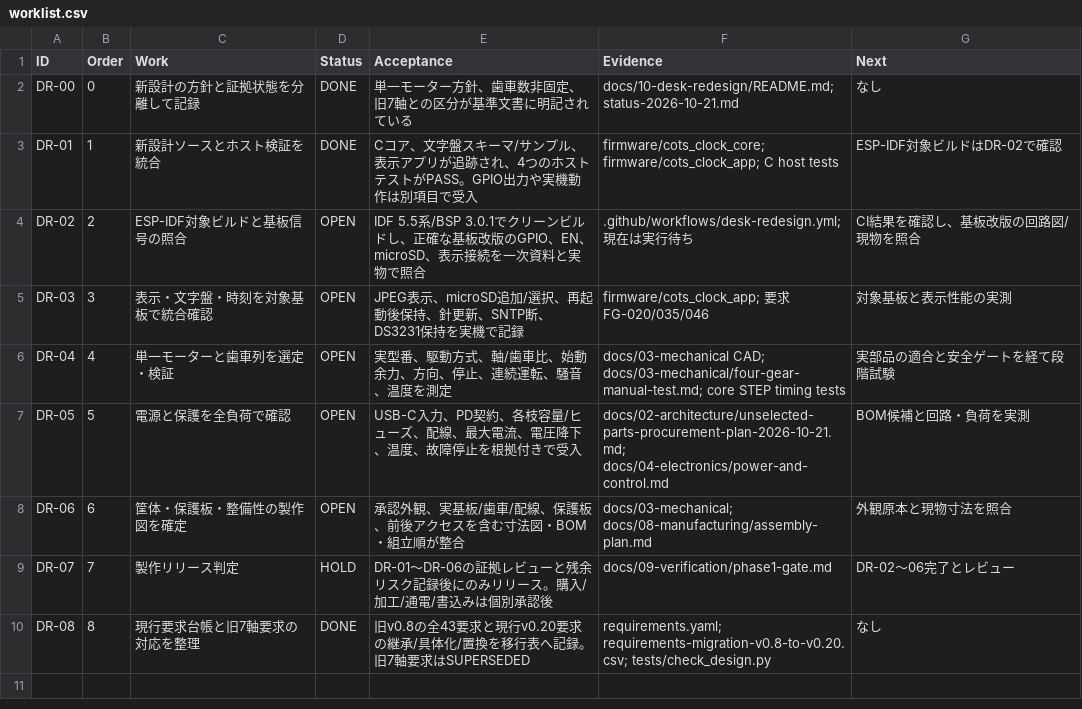
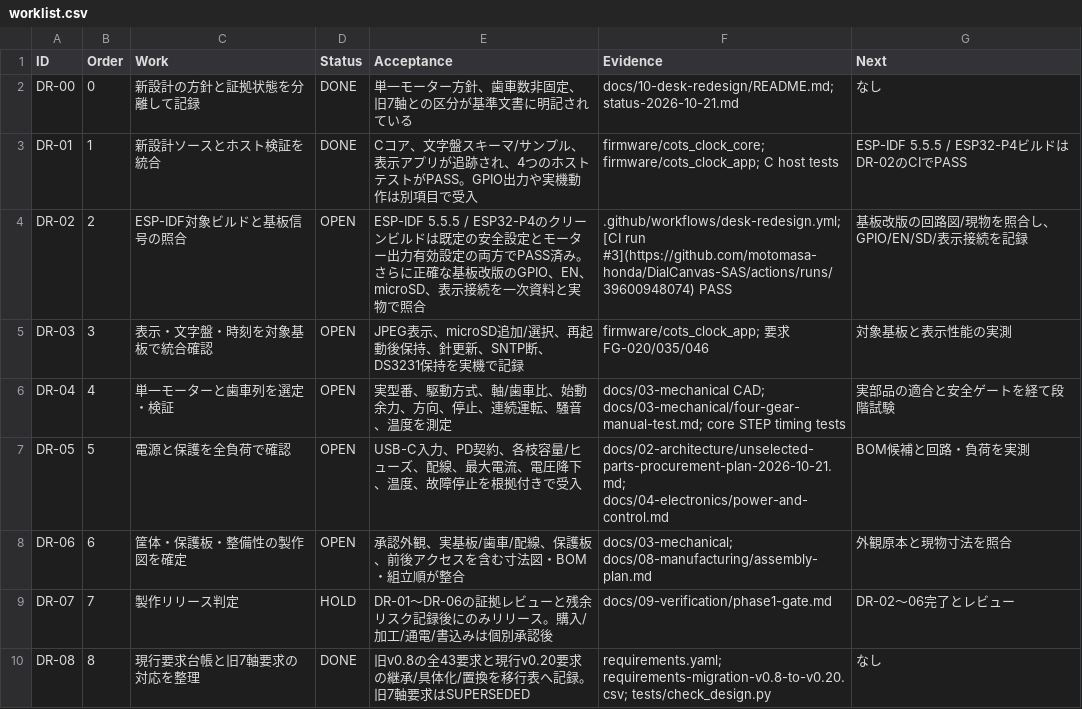
Before and after one commit to motomasa-honda/DialCanvas-SAS, a CSV file: docs/10-desk-redesign/worklist.csv, drawn as a sheet.

```diff
--- a/docs/10-desk-redesign/worklist.csv
+++ b/docs/10-desk-redesign/worklist.csv
@@ -2,4 +2,4 @@ ID,Order,Work,Status,Acceptance,Evidence,Next
 "DR-00",0,"新設計の方針と証拠状態を分離して記録","DONE","単一モーター方針、歯車数非固定、旧7軸との区分が基準文書に明記されている","docs/10-desk-redesign/README.md; status-2026-10-21.md","なし"
-"DR-01",1,"新設計ソースとホスト検証を統合","DONE","Cコア、文字盤スキーマ/サンプル、表示アプリが追跡され、4つのホストテストがPASS。GPIO出力や実機動作は別項目で受入","firmware/cots_clock_core; firmware/cots_clock_app; C host tests","ESP-IDF対象ビルドはDR-02で確認"
-"DR-02",2,"ESP-IDF対象ビルドと基板信号の照合","OPEN","IDF 5.5系/BSP 3.0.1でクリーンビルドし、正確な基板改版のGPIO、EN、microSD、表示接続を一次資料と実物で照合",".github/workflows/desk-redesign.yml; 現在は実行待ち","CI結果を確認し、基板改版の回路図/現物を照合"
+"DR-01",1,"新設計ソースとホスト検証を統合","DONE","Cコア、文字盤スキーマ/サンプル、表示アプリが追跡され、4つのホストテストがPASS。GPIO出力や実機動作は別項目で受入","firmware/cots_clock_core; firmware/cots_clock_app; C host tests","ESP-IDF 5.5.5 / ESP32-P4ビルドはDR-02のCIでPASS"
+"DR-02",2,"ESP-IDF対象ビルドと基板信号の照合","OPEN","ESP-IDF 5.5.5 / ESP32-P4のクリーンビルドは既定の安全設定とモーター出力有効設定の両方でPASS済み。さらに正確な基板改版のGPIO、EN、microSD、表示接続を一次資料と実物で照合",".github/workflows/desk-redesign.yml; [CI run #3](https://github.com/motomasa-honda/DialCanvas-SAS/actions/runs/39600948074) PASS","基板改版の回路図/現物を照合し、GPIO/EN/SD/表示接続を記録"
 "DR-03",3,"表示・文字盤・時刻を対象基板で統合確認","OPEN","JPEG表示、microSD追加/選択、再起動後保持、針更新、SNTP断、DS3231保持を実機で記録","firmware/cots_clock_app; 要求FG-020/035/046","対象基板と表示性能の実測"
```
Also changed, not shown: 2 other files.
